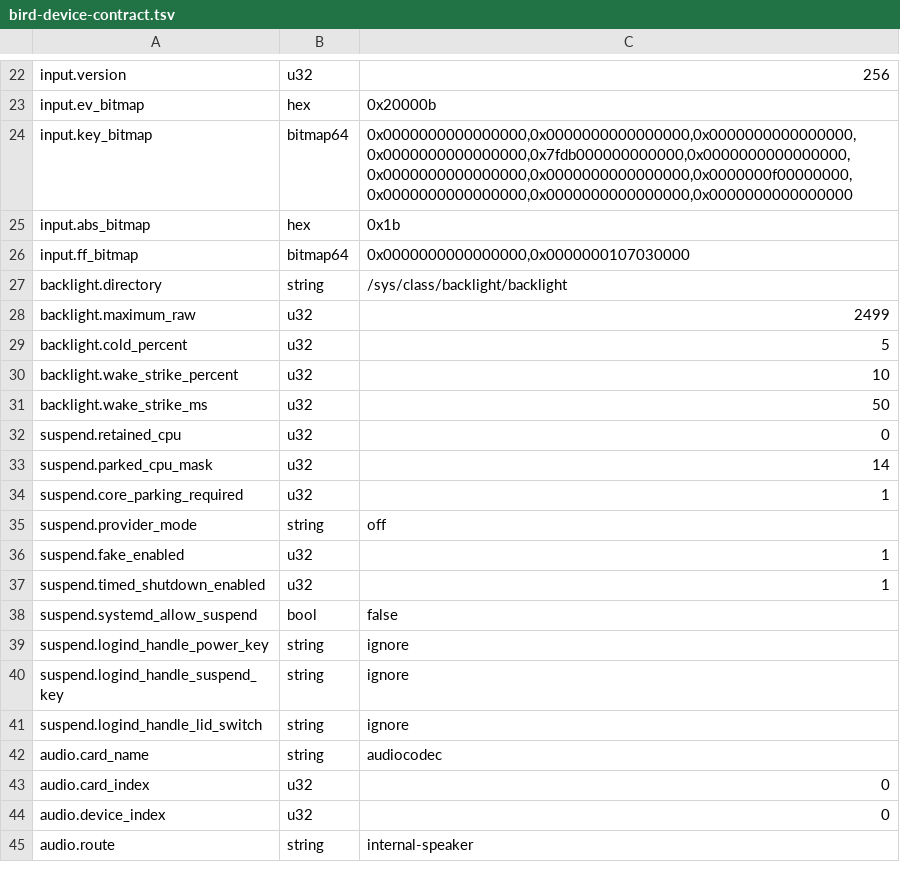
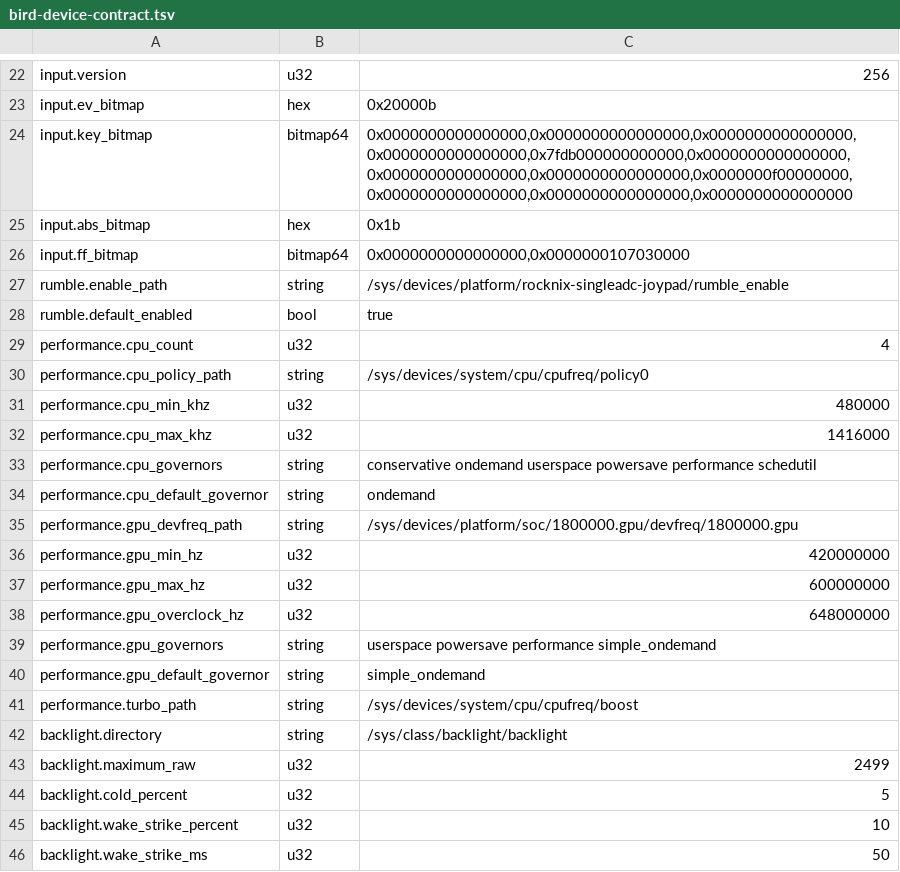
Before and after one commit to danielbuva/birdOS, a TSV file: bird-device-contract.tsv, drawn as a sheet; only a part is shown, gaps mark what is left out; the shorter side is filled out with more unchanged rows; the diff names each change by its address in the sheet, - before the commit and + after, or states it on an @@ line.

Commit message:
perf: fix rg34xxsp performance policies

```diff
--- a/bird-device-contract.tsv
+++ b/bird-device-contract.tsv
+row 27: rumble.enable_path | string | /sys/devices/platform/rocknix-singleadc-joypad/rumble_enable
+row 28: rumble.default_enabled | bool | true
+row 29: performance.cpu_count | u32 | 4
+row 30: performance.cpu_policy_path | string | /sys/devices/system/cpu/cpufreq/policy0
+row 31: performance.cpu_min_khz | u32 | 480000
+row 32: performance.cpu_max_khz | u32 | 1416000
+row 33: performance.cpu_governors | string | conservative ondemand userspace powersave performance schedutil
+row 34: performance.cpu_default_governor | string | ondemand
+row 35: performance.gpu_devfreq_path | string | /sys/devices/platform/soc/1800000.gpu/devfreq/1800000.gpu
+row 36: performance.gpu_min_hz | u32 | 420000000
+row 37: performance.gpu_max_hz | u32 | 600000000
+row 38: performance.gpu_overclock_hz | u32 | 648000000
+row 39: performance.gpu_governors | string | userspace powersave performance simple_ondemand
+row 40: performance.gpu_default_governor | string | simple_ondemand
+row 41: performance.turbo_path | string | /sys/devices/system/cpu/cpufreq/boost
```
Also changed, not shown: 15 other files.
